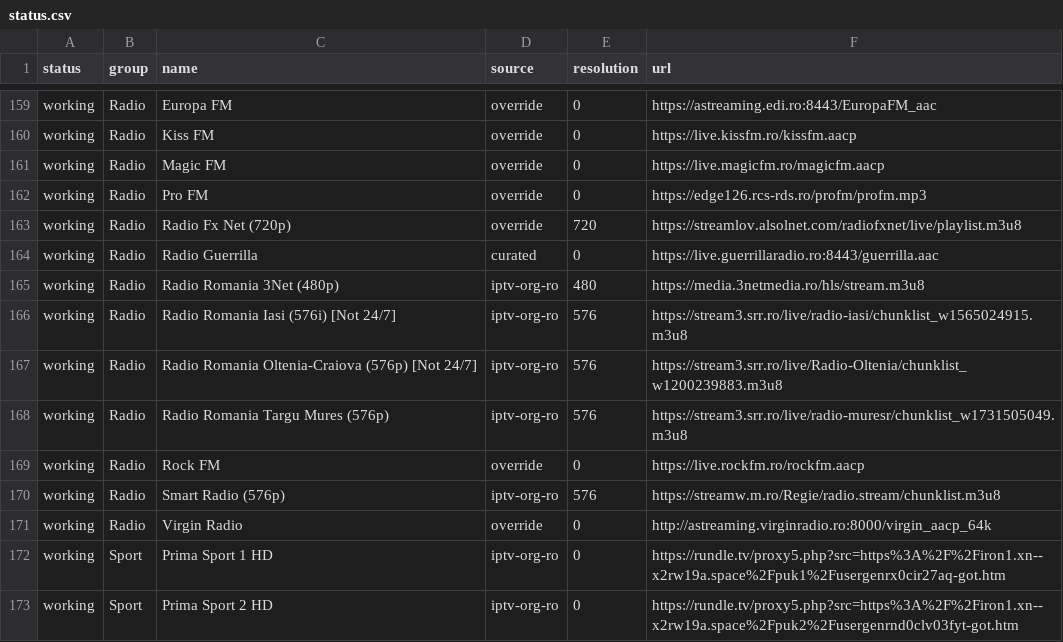
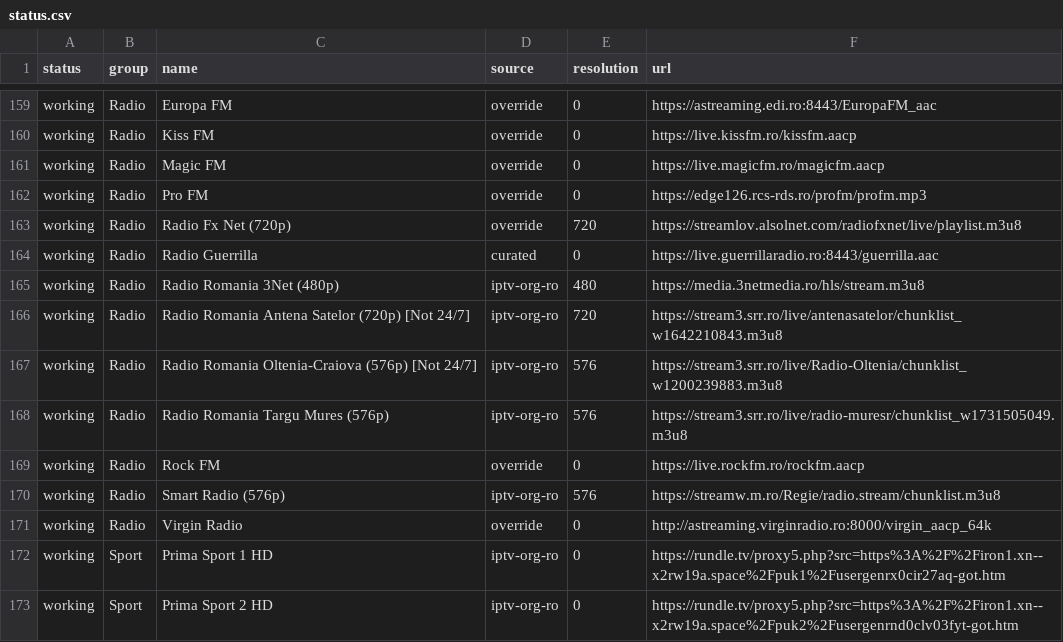
Before and after one commit to carloclim/romania-iptv-list, a CSV file: dist/status.csv, drawn as a sheet; only a part is shown, gaps mark what is left out; the diff covers the shown part only.

```diff
--- a/dist/status.csv
+++ b/dist/status.csv
@@ -165,3 +165,3 @@ working,Radio,Radio Guerrilla,curated,0,https://live.guerrillaradio.ro:8443/guer
 working,Radio,Radio Romania 3Net (480p),iptv-org-ro,480,https://media.3netmedia.ro/hls/stream.m3u8
-working,Radio,Radio Romania Iasi (576i) [Not 24/7],iptv-org-ro,576,https://stream3.srr.ro/live/radio-iasi/chunklist_w1565024915.m3u8
+working,Radio,Radio Romania Antena Satelor (720p) [Not 24/7],iptv-org-ro,720,https://stream3.srr.ro/live/antenasatelor/chunklist_w1642210843.m3u8
 working,Radio,Radio Romania Oltenia-Craiova (576p) [Not 24/7],iptv-org-ro,576,https://stream3.srr.ro/live/Radio-Oltenia/chunklist_w1200239883.m3u8
```
Also changed, not shown: 4 added rows, 4 removed rows and 5 edited cells elsewhere in this file, 12 other files.
